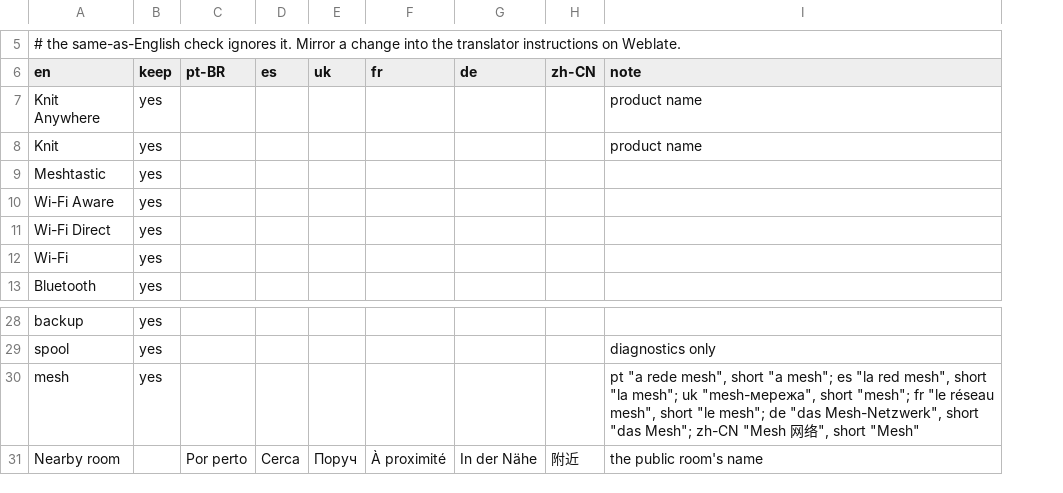
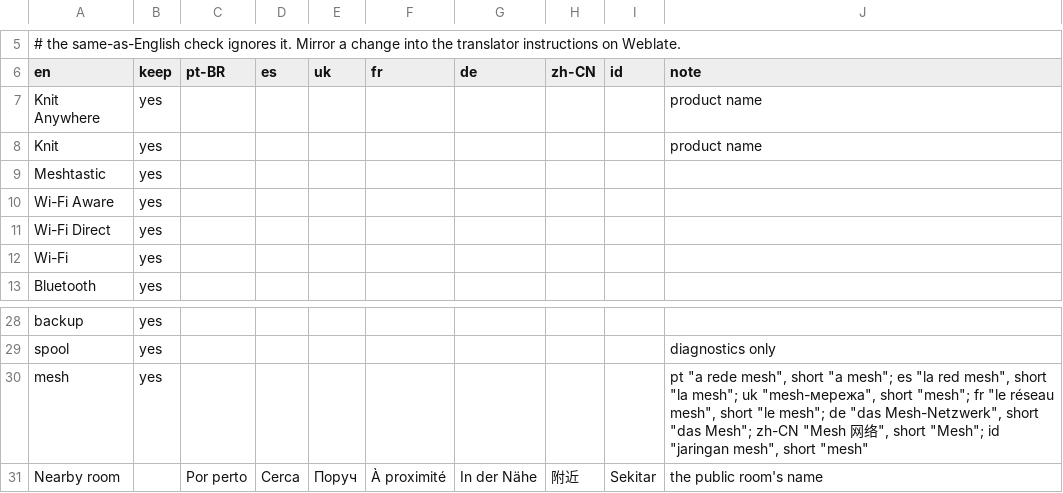
Before and after one commit to getknit/knit, a TSV file: scripts/translation-glossary.tsv, drawn as a sheet; only a part is shown, gaps mark what is left out; addresses are those after the commit; the diff names each change by its address in the sheet, - before the commit and + after, or states it on an @@ line.

```diff
--- a/scripts/translation-glossary.tsv
+++ b/scripts/translation-glossary.tsv
+column I (id), row 31: Sekitar
-J30 (note): …", short "Mesh"
+J30 (note): …", short "Mesh"; id "jaringan mesh", short "mesh"
```
Also changed, not shown: 19 other files.
